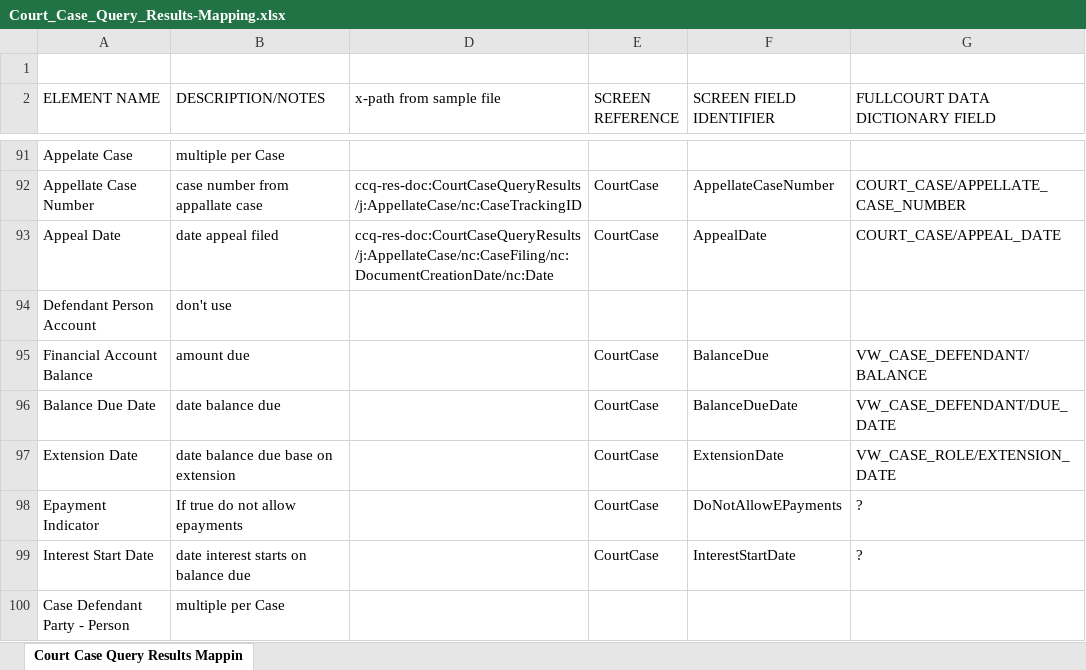
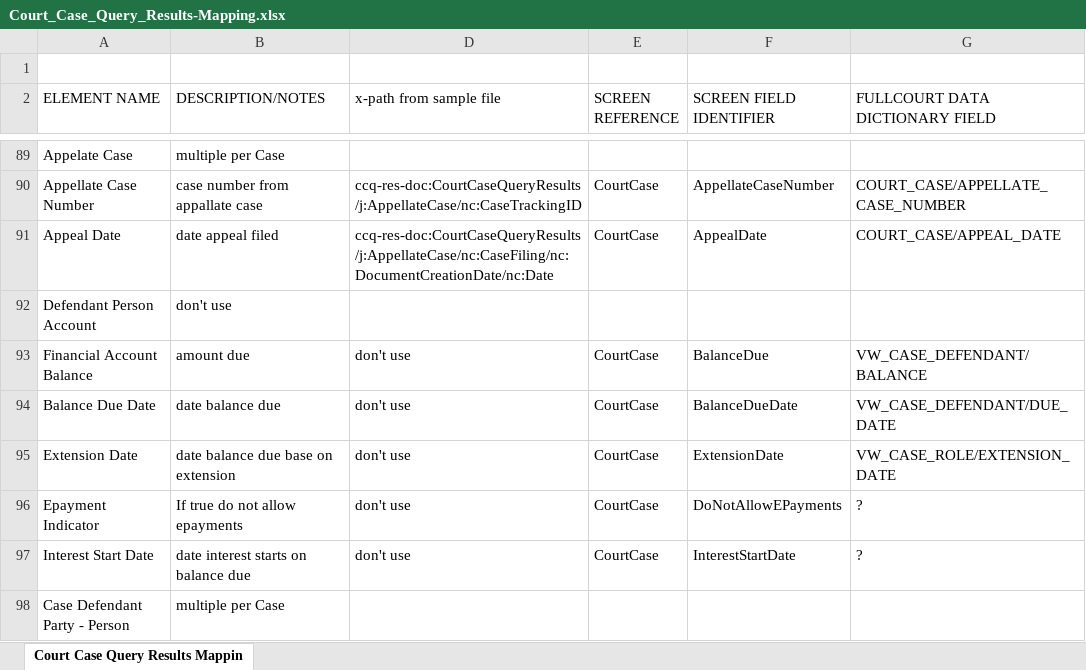
Before and after one commit to dlacy27/main, an Excel workbook: shared/ojb-resources-common/src/main/resources/ssp/Court_Case_Query_Results/artifacts/service_model/information_model/IEPD/documentation/Court_Case_Query_Results-Mapping.xlsx, sheet Court Case Query Results Mappin, drawn as a sheet; only a part is shown, gaps mark what is left out; values as stored, in another font and other column widths than the file's, no cell formats; addresses are those after the commit; the diff covers the shown part only; the diff names each change by its address in the sheet, - before the commit and + after, or states it on an @@ line.

Commit message:
edits based on screen work

```diff
--- a/shared/ojb-resources-common/src/main/resources/ssp/Court_Case_Query_Results/artifacts/service_model/information_model/IEPD/documentation/Court_Case_Query_Results-Mapping.xlsx (sheet Court Case Query Results Mappin)
+++ b/shared/ojb-resources-common/src/main/resources/ssp/Court_Case_Query_Results/artifacts/service_model/information_model/IEPD/documentation/Court_Case_Query_Results-Mapping.xlsx (sheet Court Case Query Results Mappin)
-D93:D97 (x-path from sample file): (empty)
+D93:D97 (x-path from sample file): don't use
```
Also changed, not shown: 4 added rows, 16 removed rows and 22 edited cells elsewhere in this sheet, cell formats, hidden cells, 7 other files.
